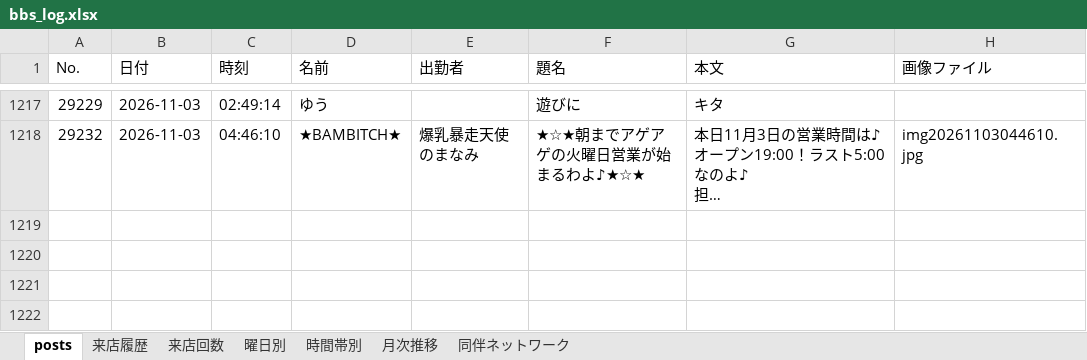
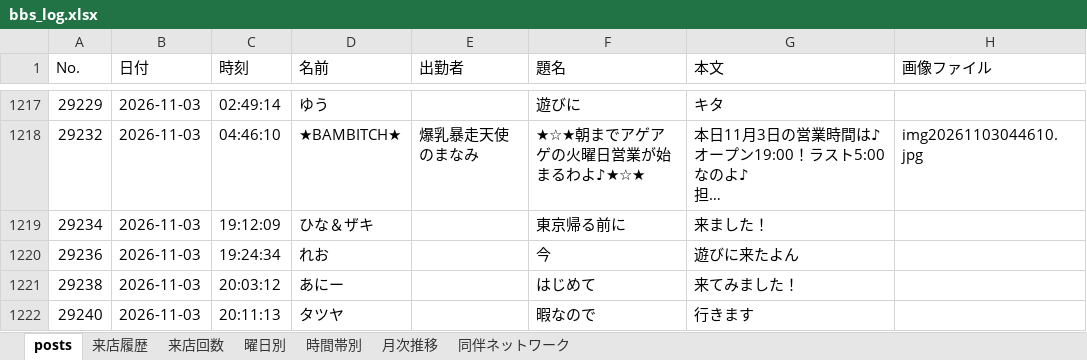
Before and after one commit to satoshiroid/bambitch-bbs-archiver, an Excel workbook: bbs_log.xlsx, sheet posts, drawn as a sheet; only a part is shown, gaps mark what is left out; long unchanged cells end in …; values as stored, in another font and other column widths than the file's, no borders; the diff covers the shown part only; the diff names each change by its address in the sheet, - before the commit and + after, or states it on an @@ line.

```diff
--- a/bbs_log.xlsx (sheet posts)
+++ b/bbs_log.xlsx (sheet posts)
+row 1219: 29234 | 2026-11-03 | 19:12:09 | ひな＆ザキ |  | 東京帰る前に | 来ました！
+row 1220: 29236 | 2026-11-03 | 19:24:34 | れお |  | 今 | 遊びに来たよん
+row 1221: 29238 | 2026-11-03 | 20:03:12 | あにー |  | はじめて | 来てみました！
+row 1222: 29240 | 2026-11-03 | 20:11:13 | タツヤ |  | 暇なので | 行きます
```
Also changed, not shown: 3 added rows elsewhere in this sheet, sheet 来店履歴, sheet 来店回数, sheet 時間帯別, sheet 月次推移, sheet 曜日別, 1 other file.
